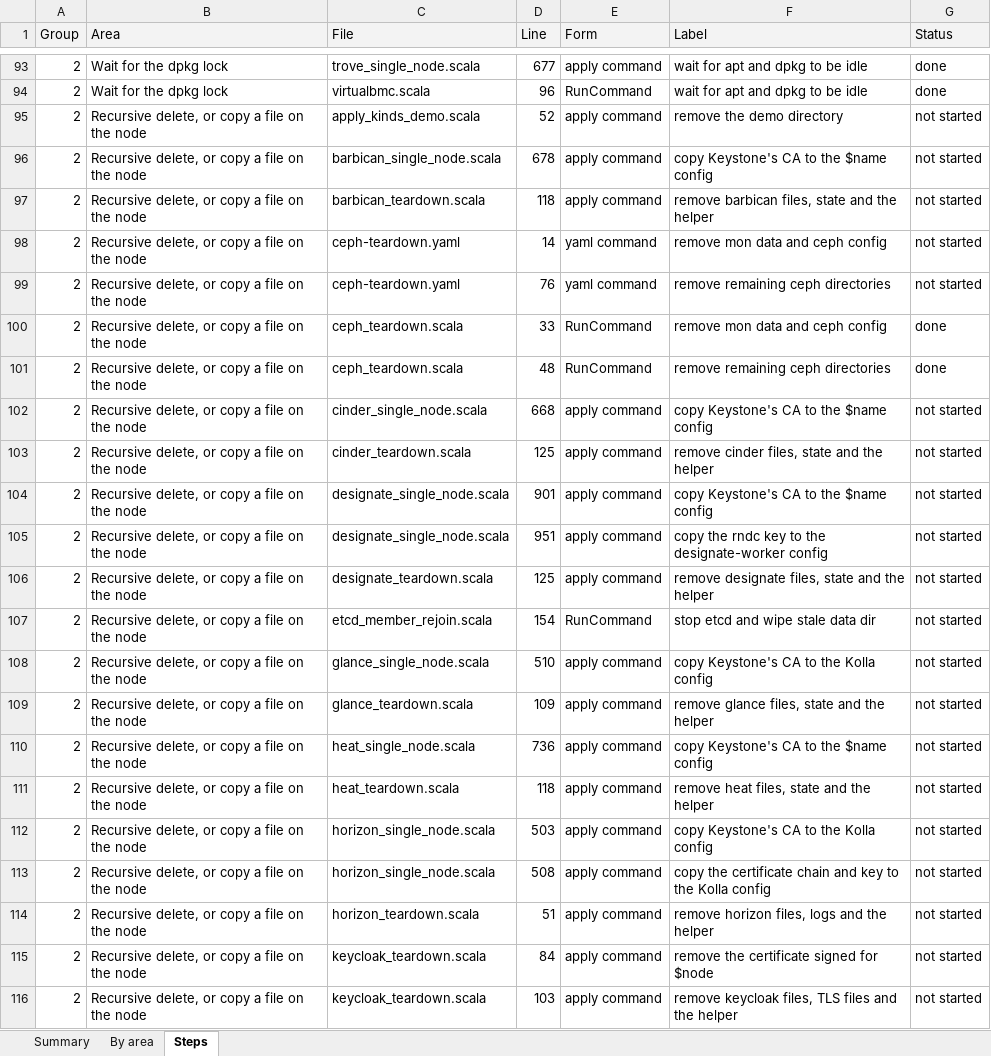
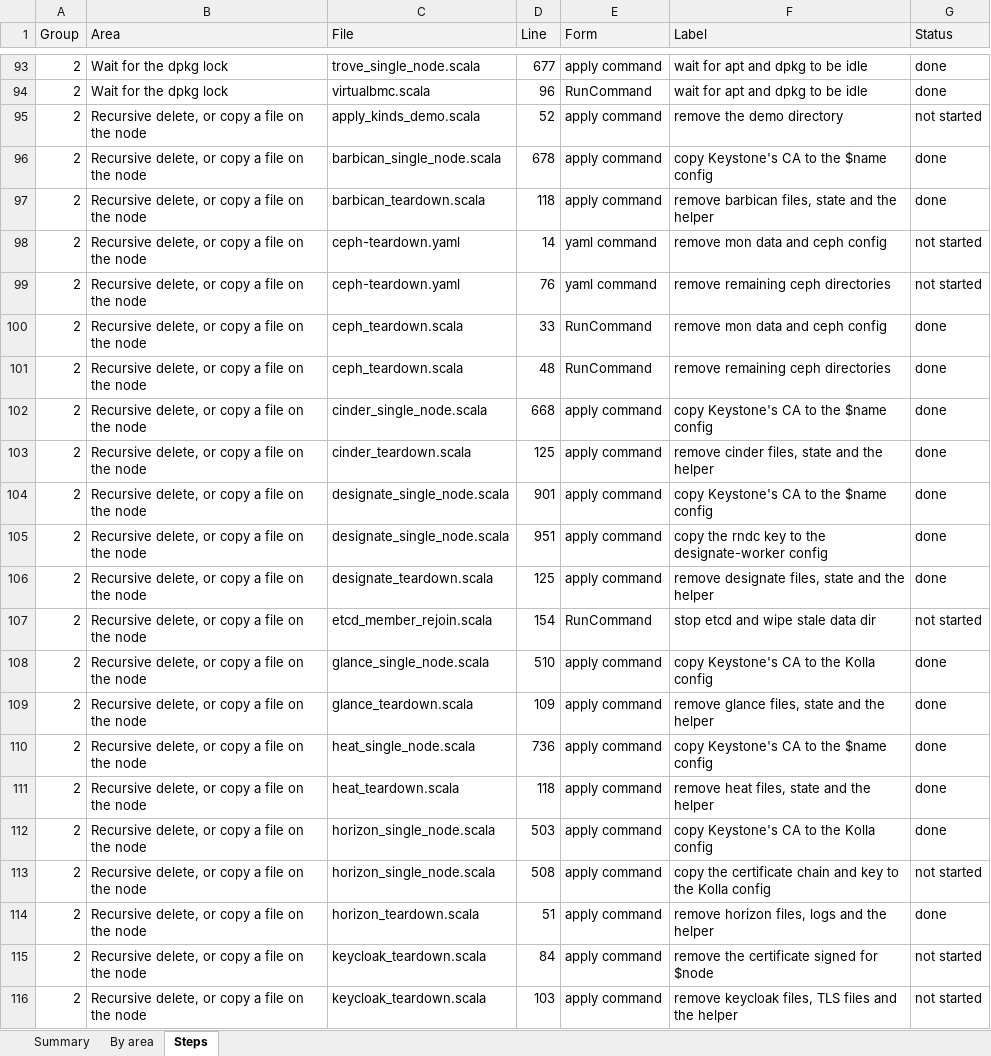
Before and after one commit to ljalbinson/orphera-pkg, an Excel workbook: docs/command-conversion.xlsx, sheet Steps, drawn as a sheet; only a part is shown, gaps mark what is left out; values as stored, in another font and other column widths than the file's, no borders; the diff covers the shown part only; the diff names each change by its address in the sheet, - before the commit and + after, or states it on an @@ line.

```diff
--- a/docs/command-conversion.xlsx (sheet Steps)
+++ b/docs/command-conversion.xlsx (sheet Steps)
-G96:G97 (Status): not started
+G96:G97 (Status): done
-G102:G106 (Status): not started
+G102:G106 (Status): done
-G108:G112 (Status): not started
+G108:G112 (Status): done
-G114 (Status): not started
+G114 (Status): done
```
Also changed, not shown: 24 edited cells elsewhere in this sheet, sheet Summary, 4 other files.
